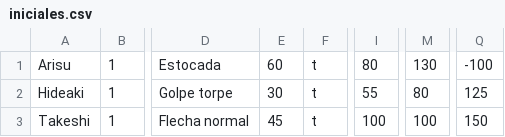
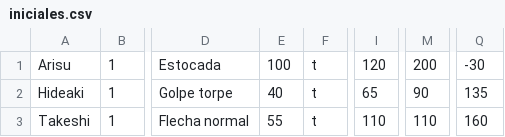
Before and after one commit to Kingomac/ConsoleRPG, a CSV file: Juego/aliados/iniciales.csv, drawn as a sheet; only a part is shown, gaps mark what is left out; the diff names each change by its address in the sheet, - before the commit and + after, or states it on an @@ line.

```diff
--- a/Juego/aliados/iniciales.csv
+++ b/Juego/aliados/iniciales.csv
-E1: 60
+E1: 100
-I1: 80
+I1: 120
-M1: 130
+M1: 200
-Q1: -100
+Q1: -30
-E2: 30
+E2: 40
-I2: 55
+I2: 65
-M2: 80
+M2: 90
-Q2: 125
+Q2: 135
-E3: 45
+E3: 55
-I3: 100
+I3: 110
-M3: 100
+M3: 110
-Q3: 150
+Q3: 160
```
Also changed, not shown: Juego/enemigos/1.csv, Juego/enemigos/2.csv, 13 other files.
